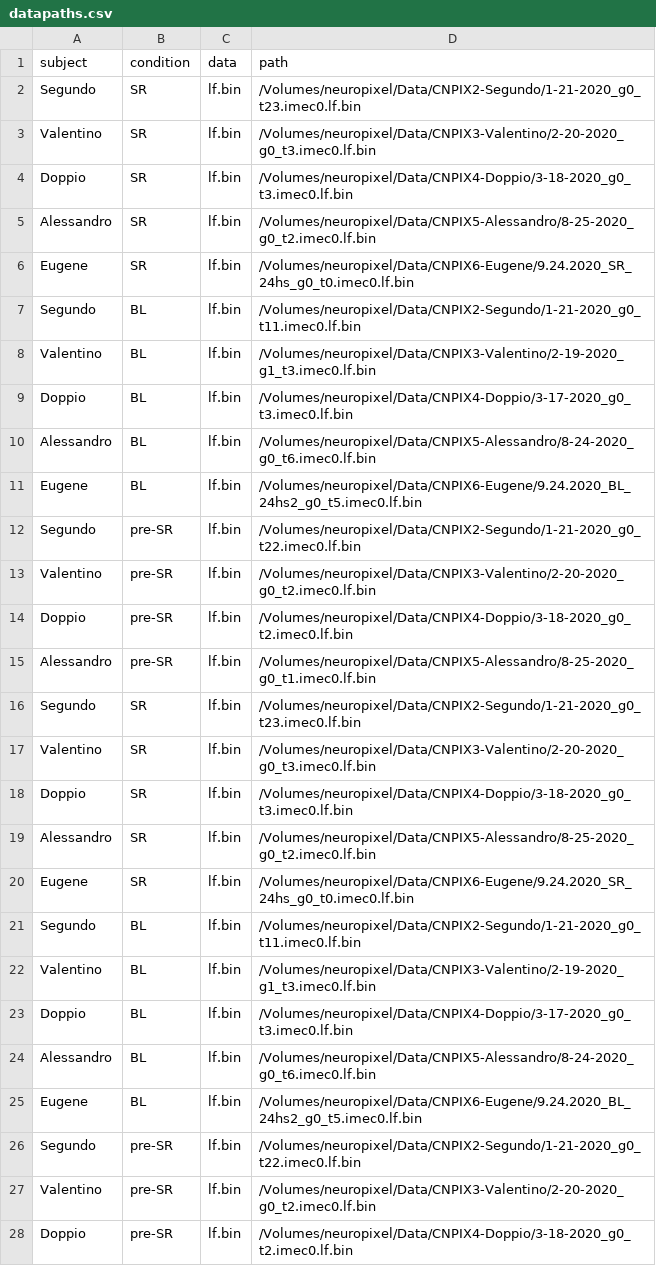
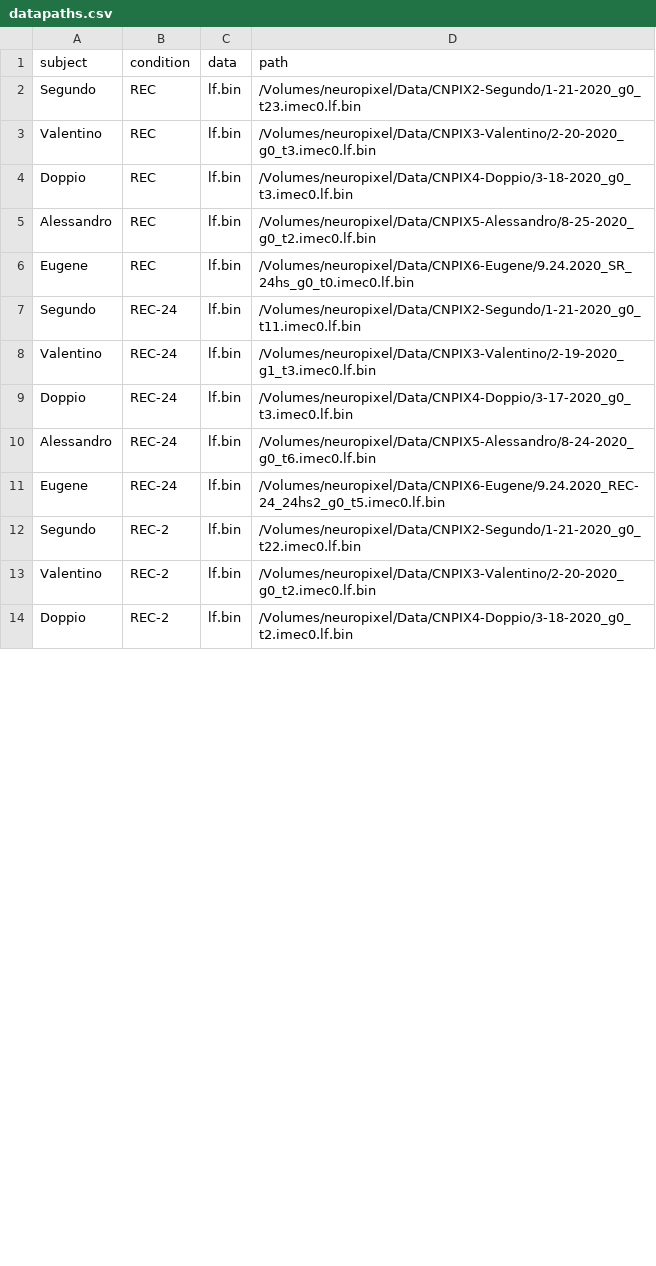
Before and after one commit to CSC-UW/ecephys, a CSV file: ecephys/data/datapaths.csv, drawn as a sheet; only a part is shown; the diff covers the shown part only.

```diff
--- a/ecephys/data/datapaths.csv
+++ b/ecephys/data/datapaths.csv
@@ -1,28 +1,14 @@
 subject,condition,data,path
-Segundo,SR,lf.bin,/Volumes/neuropixel/Data/CNPIX2-Segundo/1-21-2020_g0_t23.imec0.lf.bin
-Valentino,SR,lf.bin,/Volumes/neuropixel/Data/CNPIX3-Valentino/2-20-2020_g0_t3.imec0.lf.bin
-Doppio,SR,lf.bin,/Volumes/neuropixel/Data/CNPIX4-Doppio/3-18-2020_g0_t3.imec0.lf.bin
-Alessandro,SR,lf.bin,/Volumes/neuropixel/Data/CNPIX5-Alessandro/8-25-2020_g0_t2.imec0.lf.bin
-Eugene,SR,lf.bin,/Volumes/neuropixel/Data/CNPIX6-Eugene/9.24.2020_SR_24hs_g0_t0.imec0.lf.bin
-Segundo,BL,lf.bin,/Volumes/neuropixel/Data/CNPIX2-Segundo/1-21-2020_g0_t11.imec0.lf.bin
-Valentino,BL,lf.bin,/Volumes/neuropixel/Data/CNPIX3-Valentino/2-19-2020_g1_t3.imec0.lf.bin
-Doppio,BL,lf.bin,/Volumes/neuropixel/Data/CNPIX4-Doppio/3-17-2020_g0_t3.imec0.lf.bin
-Alessandro,BL,lf.bin,/Volumes/neuropixel/Data/CNPIX5-Alessandro/8-24-2020_g0_t6.imec0.lf.bin
-Eugene,BL,lf.bin,/Volumes/neuropixel/Data/CNPIX6-Eugene/9.24.2020_BL_24hs2_g0_t5.imec0.lf.bin
-Segundo,pre-SR,lf.bin,/Volumes/neuropixel/Data/CNPIX2-Segundo/1-21-2020_g0_t22.imec0.lf.bin
-Valentino,pre-SR,lf.bin,/Volumes/neuropixel/Data/CNPIX3-Valentino/2-20-2020_g0_t2.imec0.lf.bin
-Doppio,pre-SR,lf.bin,/Volumes/neuropixel/Data/CNPIX4-Doppio/3-18-2020_g0_t2.imec0.lf.bin
-Alessandro,pre-SR,lf.bin,/Volumes/neuropixel/Data/CNPIX5-Alessandro/8-25-2020_g0_t1.imec0.lf.bin
-Segundo,SR,lf.bin,/Volumes/neuropixel/Data/CNPIX2-Segundo/1-21-2020_g0_t23.imec0.lf.bin
-Valentino,SR,lf.bin,/Volumes/neuropixel/Data/CNPIX3-Valentino/2-20-2020_g0_t3.imec0.lf.bin
-Doppio,SR,lf.bin,/Volumes/neuropixel/Data/CNPIX4-Doppio/3-18-2020_g0_t3.imec0.lf.bin
-Alessandro,SR,lf.bin,/Volumes/neuropixel/Data/CNPIX5-Alessandro/8-25-2020_g0_t2.imec0.lf.bin
-Eugene,SR,lf.bin,/Volumes/neuropixel/Data/CNPIX6-Eugene/9.24.2020_SR_24hs_g0_t0.imec0.lf.bin
-Segundo,BL,lf.bin,/Volumes/neuropixel/Data/CNPIX2-Segundo/1-21-2020_g0_t11.imec0.lf.bin
-Valentino,BL,lf.bin,/Volumes/neuropixel/Data/CNPIX3-Valentino/2-19-2020_g1_t3.imec0.lf.bin
-Doppio,BL,lf.bin,/Volumes/neuropixel/Data/CNPIX4-Doppio/3-17-2020_g0_t3.imec0.lf.bin
-Alessandro,BL,lf.bin,/Volumes/neuropixel/Data/CNPIX5-Alessandro/8-24-2020_g0_t6.imec0.lf.bin
-Eugene,BL,lf.bin,/Volumes/neuropixel/Data/CNPIX6-Eugene/9.24.2020_BL_24hs2_g0_t5.imec0.lf.bin
-Segundo,pre-SR,lf.bin,/Volumes/neuropixel/Data/CNPIX2-Segundo/1-21-2020_g0_t22.imec0.lf.bin
-Valentino,pre-SR,lf.bin,/Volumes/neuropixel/Data/CNPIX3-Valentino/2-20-2020_g0_t2.imec0.lf.bin
-Doppio,pre-SR,lf.bin,/Volumes/neuropixel/Data/CNPIX4-Doppio/3-18-2020_g0_t2.imec0.lf.bin
+Segundo,REC,lf.bin,/Volumes/neuropixel/Data/CNPIX2-Segundo/1-21-2020_g0_t23.imec0.lf.bin
+Valentino,REC,lf.bin,/Volumes/neuropixel/Data/CNPIX3-Valentino/2-20-2020_g0_t3.imec0.lf.bin
+Doppio,REC,lf.bin,/Volumes/neuropixel/Data/CNPIX4-Doppio/3-18-2020_g0_t3.imec0.lf.bin
+Alessandro,REC,lf.bin,/Volumes/neuropixel/Data/CNPIX5-Alessandro/8-25-2020_g0_t2.imec0.lf.bin
+Eugene,REC,lf.bin,/Volumes/neuropixel/Data/CNPIX6-Eugene/9.24.2020_SR_24hs_g0_t0.imec0.lf.bin
+Segundo,REC-24,lf.bin,/Volumes/neuropixel/Data/CNPIX2-Segundo/1-21-2020_g0_t11.imec0.lf.bin
+Valentino,REC-24,lf.bin,/Volumes/neuropixel/Data/CNPIX3-Valentino/2-19-2020_g1_t3.imec0.lf.bin
+Doppio,REC-24,lf.bin,/Volumes/neuropixel/Data/CNPIX4-Doppio/3-17-2020_g0_t3.imec0.lf.bin
+Alessandro,REC-24,lf.bin,/Volumes/neuropixel/Data/CNPIX5-Alessandro/8-24-2020_g0_t6.imec0.lf.bin
+Eugene,REC-24,lf.bin,/Volumes/neuropixel/Data/CNPIX6-Eugene/9.24.2020_REC-24_24hs2_g0_t5.imec0.lf.bin
+Segundo,REC-2,lf.bin,/Volumes/neuropixel/Data/CNPIX2-Segundo/1-21-2020_g0_t22.imec0.lf.bin
+Valentino,REC-2,lf.bin,/Volumes/neuropixel/Data/CNPIX3-Valentino/2-20-2020_g0_t2.imec0.lf.bin
+Doppio,REC-2,lf.bin,/Volumes/neuropixel/Data/CNPIX4-Doppio/3-18-2020_g0_t2.imec0.lf.bin
```
Also changed, not shown: 3 added rows and 32 edited cells elsewhere in this file, 14 other files.
